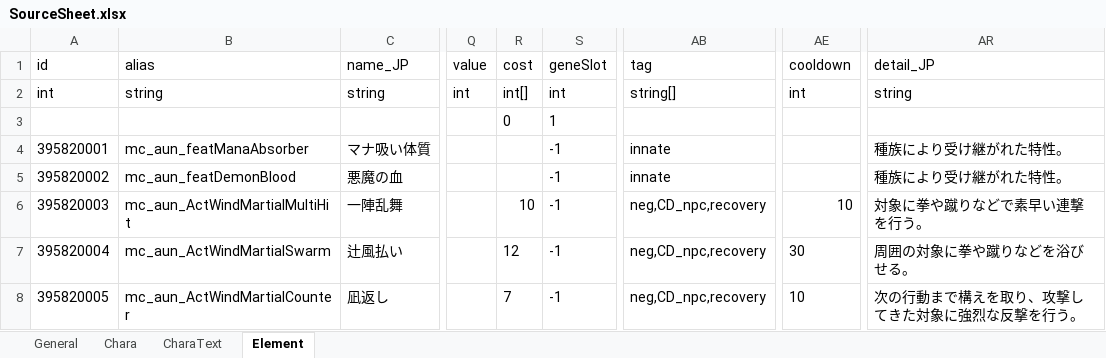
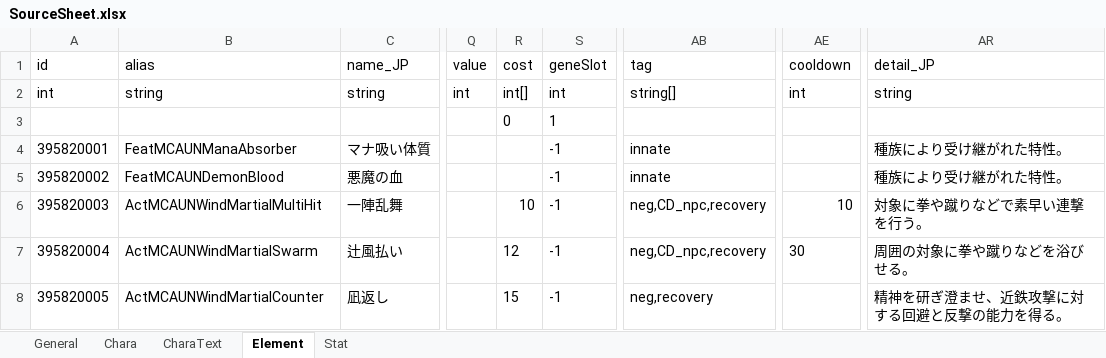
Before and after one commit to macchacoffee/elin-mod, an Excel workbook: AdditionalUniqueNPC/package/LangMod/JP/SourceSheet.xlsx, sheet Element, drawn as a sheet; only a part is shown, gaps mark what is left out; values as stored, in another font and other column widths than the file's, no borders; the diff names each change by its address in the sheet, - before the commit and + after, or states it on an @@ line.

```diff
--- a/AdditionalUniqueNPC/package/LangMod/JP/SourceSheet.xlsx (sheet Element)
+++ b/AdditionalUniqueNPC/package/LangMod/JP/SourceSheet.xlsx (sheet Element)
+sheet tab: Stat
-B4 (alias): mc_aun_featManaAbsorber
+B4 (alias): FeatMCAUNManaAbsorber
-B5 (alias): mc_aun_featDemonBlood
+B5 (alias): FeatMCAUNDemonBlood
-B6 (alias): mc_aun_ActWindMartialMultiHit
+B6 (alias): ActMCAUNWindMartialMultiHit
-B7 (alias): mc_aun_ActWindMartialSwarm
+B7 (alias): ActMCAUNWindMartialSwarm
-B8 (alias): mc_aun_ActWindMartialCounter
+B8 (alias): ActMCAUNWindMartialCounter
-R8 (cost): 7
+R8 (cost): 15
-AB8 (tag): neg,CD_npc,recovery
+AB8 (tag): neg,recovery
-AE8 (cooldown): 10
+AE8 (cooldown): (empty)
-AR8 (detail_JP): 次の行動まで構えを取り、攻撃してきた対象に強烈な反撃を行う。
+AR8 (detail_JP): 精神を研ぎ澄ませ、近鉄攻撃に対する回避と反撃の能力を得る。
```
Also changed, not shown: sheet Chara, AdditionalRacesAndJobs/package/LangMod/JP/SourceSheet.xlsx, 2 other files.
